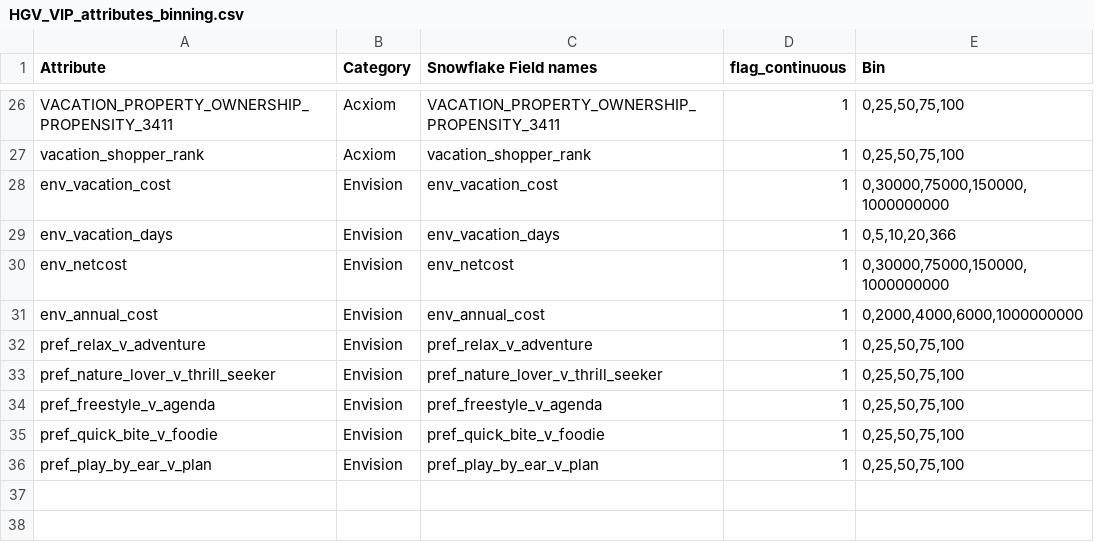
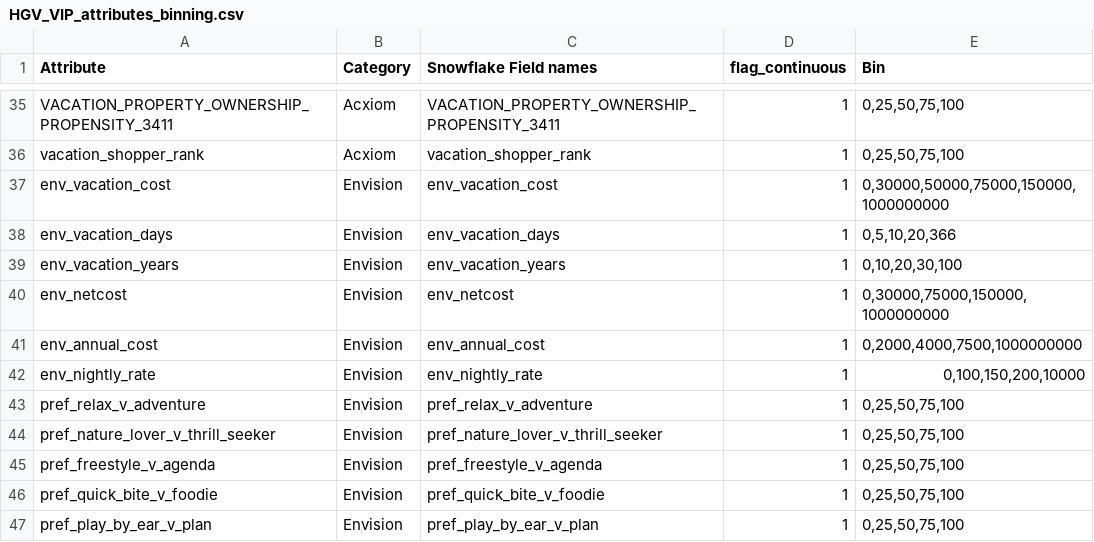
Before and after one commit to abhiramgopalb360/Snapshot2.0, a CSV file: Data/HGV_VIP_attributes_binning.csv, drawn as a sheet; only a part is shown, gaps mark what is left out; the diff covers the shown part only.

```diff
--- a/Data/HGV_VIP_attributes_binning.csv
+++ b/Data/HGV_VIP_attributes_binning.csv
@@ -27,6 +36,8 @@ VACATION_PROPERTY_OWNERSHIP_PROPENSITY_3411,Acxiom,VACATION_PROPERTY_OWNERSHIP_P
 vacation_shopper_rank,Acxiom,vacation_shopper_rank,1,"0,25,50,75,100"
-env_vacation_cost,Envision,env_vacation_cost,1,"0,30000,75000,150000,1000000000"
+env_vacation_cost,Envision,env_vacation_cost,1,"0,30000,50000,75000,150000,1000000000"
 env_vacation_days,Envision,env_vacation_days,1,"0,5,10,20,366"
+env_vacation_years,Envision,env_vacation_years,1,"0,10,20,30,100"
 env_netcost,Envision,env_netcost,1,"0,30000,75000,150000,1000000000"
-env_annual_cost,Envision,env_annual_cost,1,"0,2000,4000,6000,1000000000"
+env_annual_cost,Envision,env_annual_cost,1,"0,2000,4000,7500,1000000000"
+env_nightly_rate,Envision,env_nightly_rate,1,"0,100,150,200,10000"
 pref_relax_v_adventure,Envision,pref_relax_v_adventure,1,"0,25,50,75,100"
```
Also changed, not shown: 9 added rows and 9 edited cells elsewhere in this file, 8 other files.
